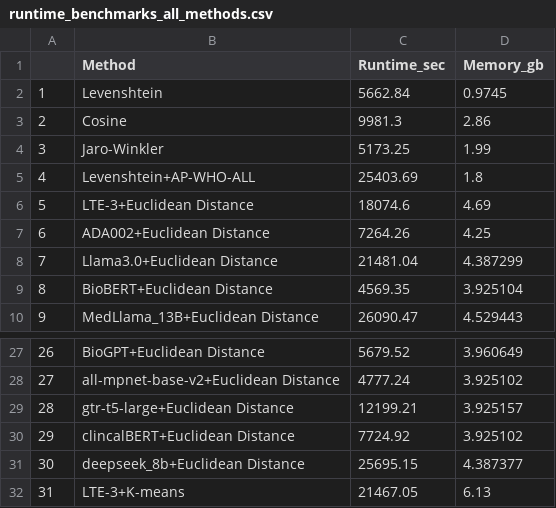
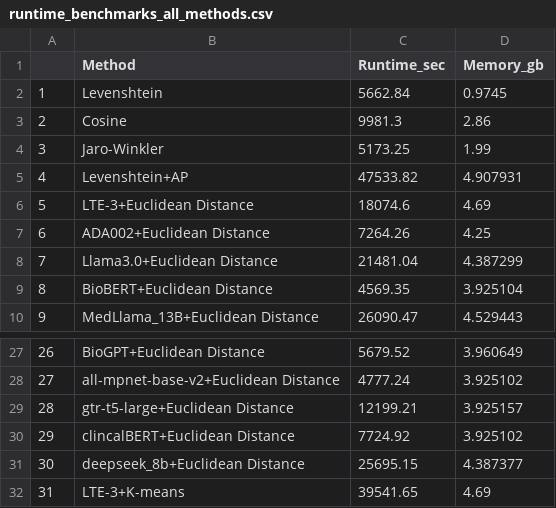
Before and after one commit to TaylorResearchLab/CANTOS, a CSV file: analysis/run-time-analysis/runtime_benchmarks_all_methods.csv, drawn as a sheet; only a part is shown, gaps mark what is left out.

Commit message:
update run time analysis with Kmeans+LTE-3, and LV+AP

```diff
--- a/analysis/run-time-analysis/runtime_benchmarks_all_methods.csv
+++ b/analysis/run-time-analysis/runtime_benchmarks_all_methods.csv
@@ -4,3 +4,3 @@
 3,Jaro-Winkler,5173.25,1.99
-4,Levenshtein+AP-WHO-ALL,25403.69,1.8
+4,Levenshtein+AP,47533.82,4.907931
 5,LTE-3+Euclidean Distance,18074.6,4.69
@@ -31,2 +31,2 @@
 30,deepseek_8b+Euclidean Distance,25695.15,4.387377
-31,LTE-3+K-means,21467.05,6.13
+31,LTE-3+K-means,39541.65,4.69
```
